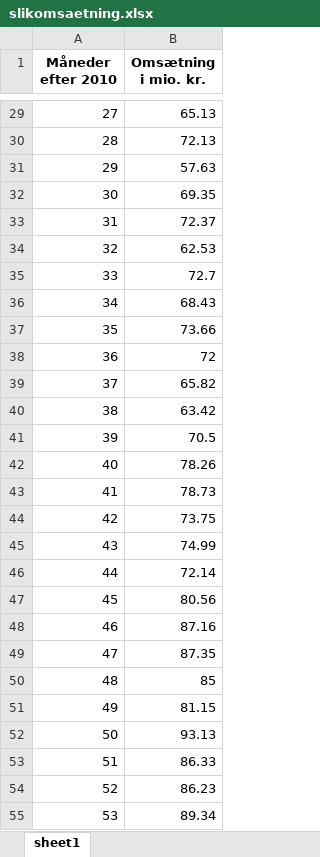
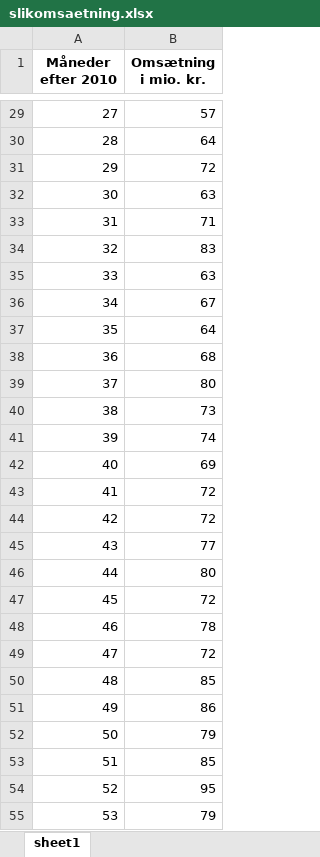
Before and after one commit to ChristianJLex/TeachingNotes, an Excel workbook: 2024-2025/Data og lign/slikomsaetning.xlsx, sheet sheet1, drawn as a sheet; only a part is shown, gaps mark what is left out; values as stored, in another font and other column widths than the file's, no borders; the diff covers the shown part only; the diff names each change by its address in the sheet, - before the commit and + after, or states it on an @@ line.

```diff
--- a/2024-2025/Data og lign/slikomsaetning.xlsx (sheet sheet1)
+++ b/2024-2025/Data og lign/slikomsaetning.xlsx (sheet sheet1)
-B29 (Omsætning i mio. kr.): 65.13
+B29 (Omsætning i mio. kr.): 57
-B30 (Omsætning i mio. kr.): 72.13
+B30 (Omsætning i mio. kr.): 64
-B31 (Omsætning i mio. kr.): 57.63
+B31 (Omsætning i mio. kr.): 72
-B32 (Omsætning i mio. kr.): 69.35
+B32 (Omsætning i mio. kr.): 63
-B33 (Omsætning i mio. kr.): 72.37
+B33 (Omsætning i mio. kr.): 71
-B34 (Omsætning i mio. kr.): 62.53
+B34 (Omsætning i mio. kr.): 83
-B35 (Omsætning i mio. kr.): 72.7
+B35 (Omsætning i mio. kr.): 63
-B36 (Omsætning i mio. kr.): 68.43
+B36 (Omsætning i mio. kr.): 67
-B37 (Omsætning i mio. kr.): 73.66
+B37 (Omsætning i mio. kr.): 64
-B38 (Omsætning i mio. kr.): 72
+B38 (Omsætning i mio. kr.): 68
-B39 (Omsætning i mio. kr.): 65.82
+B39 (Omsætning i mio. kr.): 80
-B40 (Omsætning i mio. kr.): 63.42
+B40 (Omsætning i mio. kr.): 73
-B41 (Omsætning i mio. kr.): 70.5
+B41 (Omsætning i mio. kr.): 74
-B42 (Omsætning i mio. kr.): 78.26
+B42 (Omsætning i mio. kr.): 69
-B43 (Omsætning i mio. kr.): 78.73
+B43 (Omsætning i mio. kr.): 72
-B44 (Omsætning i mio. kr.): 73.75
+B44 (Omsætning i mio. kr.): 72
-B45 (Omsætning i mio. kr.): 74.99
+B45 (Omsætning i mio. kr.): 77
-B46 (Omsætning i mio. kr.): 72.14
+B46 (Omsætning i mio. kr.): 80
-B47 (Omsætning i mio. kr.): 80.56
+B47 (Omsætning i mio. kr.): 72
-B48 (Omsætning i mio. kr.): 87.16
+B48 (Omsætning i mio. kr.): 78
-B49 (Omsætning i mio. kr.): 87.35
+B49 (Omsætning i mio. kr.): 72
-B51 (Omsætning i mio. kr.): 81.15
+B51 (Omsætning i mio. kr.): 86
-B52 (Omsætning i mio. kr.): 93.13
+B52 (Omsætning i mio. kr.): 79
-B53 (Omsætning i mio. kr.): 86.33
+B53 (Omsætning i mio. kr.): 85
-B54 (Omsætning i mio. kr.): 86.23
+B54 (Omsætning i mio. kr.): 95
-B55 (Omsætning i mio. kr.): 89.34
+B55 (Omsætning i mio. kr.): 79
```
Also changed, not shown: 94 edited cells elsewhere in this sheet.
